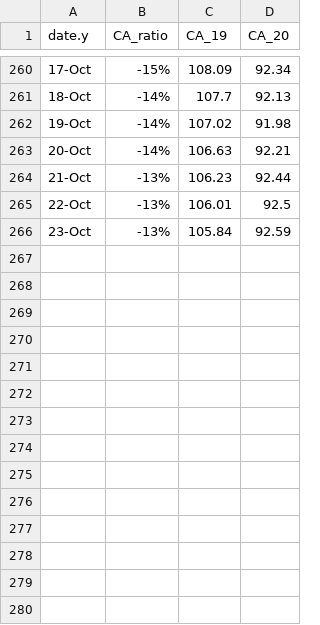
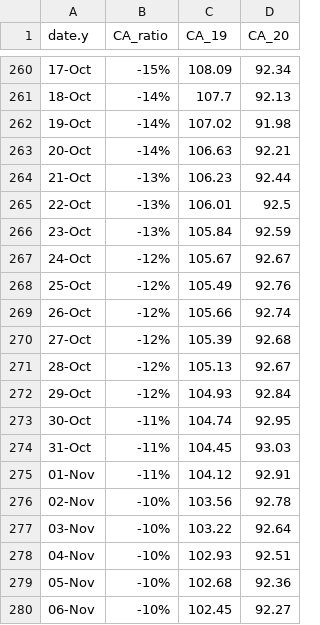
Before and after one commit to cdhoweinstitute/COVID-Canada, a CSV file: Canada_Gross_Postings.csv, drawn as a sheet; only a part is shown, gaps mark what is left out; the diff names each change by its address in the sheet, - before the commit and + after, or states it on an @@ line.

```diff
--- a/Canada_Gross_Postings.csv
+++ b/Canada_Gross_Postings.csv
+row 267: 24-Oct | -12% | 105.67 | 92.67
+row 268: 25-Oct | -12% | 105.49 | 92.76
+row 269: 26-Oct | -12% | 105.66 | 92.74
+row 270: 27-Oct | -12% | 105.39 | 92.68
+row 271: 28-Oct | -12% | 105.13 | 92.67
+row 272: 29-Oct | -12% | 104.93 | 92.84
+row 273: 30-Oct | -11% | 104.74 | 92.95
+row 274: 31-Oct | -11% | 104.45 | 93.03
+row 275: 01-Nov | -11% | 104.12 | 92.91
+row 276: 02-Nov | -10% | 103.56 | 92.78
+row 277: 03-Nov | -10% | 103.22 | 92.64
+row 278: 04-Nov | -10% | 102.93 | 92.51
+row 279: 05-Nov | -10% | 102.68 | 92.36
+row 280: 06-Nov | -10% | 102.45 | 92.27
```
Also changed, not shown: Canada_New_Postings.csv.
